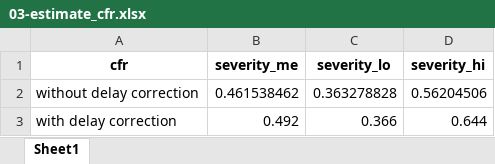
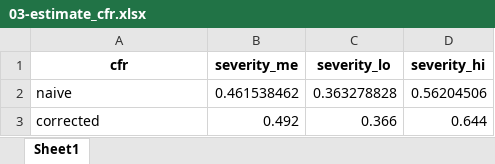
Before and after one commit to avallecam/rcompendiumtest5, an Excel workbook: outputs/03-estimate_cfr.xlsx, sheet Sheet1, drawn as a sheet; values as stored, in another font and other column widths than the file's, no borders; the diff names each change by its address in the sheet, - before the commit and + after, or states it on an @@ line.

Commit message:
replace output naming with shorter names

```diff
--- a/outputs/03-estimate_cfr.xlsx (sheet Sheet1)
+++ b/outputs/03-estimate_cfr.xlsx (sheet Sheet1)
-A2 (cfr): without delay correction
+A2 (cfr): naive
-A3 (cfr): with delay correction
+A3 (cfr): corrected
```
Also changed, not shown: 2 other files.
